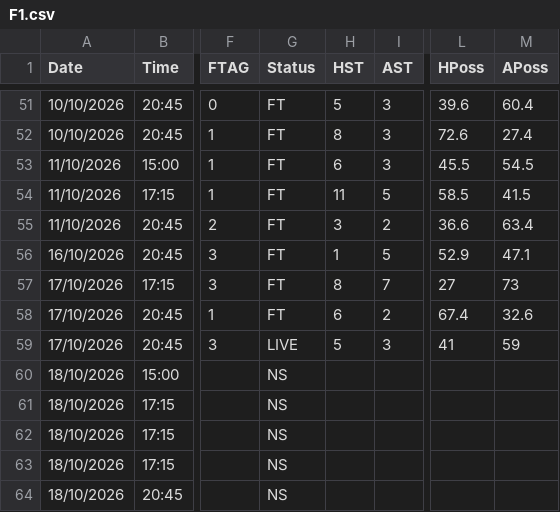
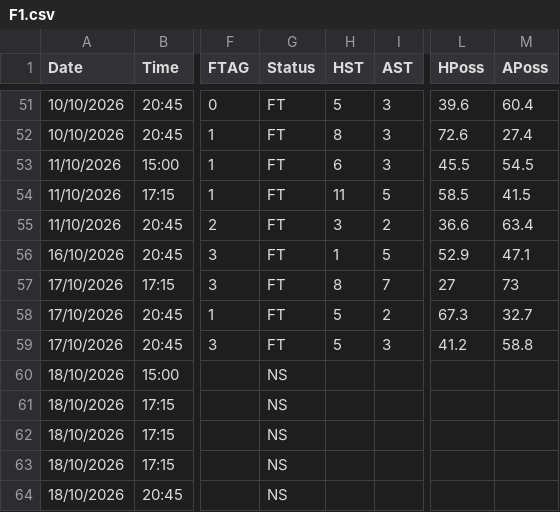
Before and after one commit to yorsbedoya-ui/pizarra-de-pronosticos, a CSV file: data/live/F1.csv, drawn as a sheet; only a part is shown, gaps mark what is left out; the diff names each change by its address in the sheet, - before the commit and + after, or states it on an @@ line.

```diff
--- a/data/live/F1.csv
+++ b/data/live/F1.csv
-H58 (HST): 6
+H58 (HST): 5
-L58 (HPoss): 67.4
+L58 (HPoss): 67.3
-M58 (APoss): 32.6
+M58 (APoss): 32.7
-G59 (Status): LIVE
+G59 (Status): FT
-L59 (HPoss): 41
+L59 (HPoss): 41.2
-M59 (APoss): 59
+M59 (APoss): 58.8
```
Also changed, not shown: data/live/N1.csv, data/live/SP1.csv, 1 other file.
